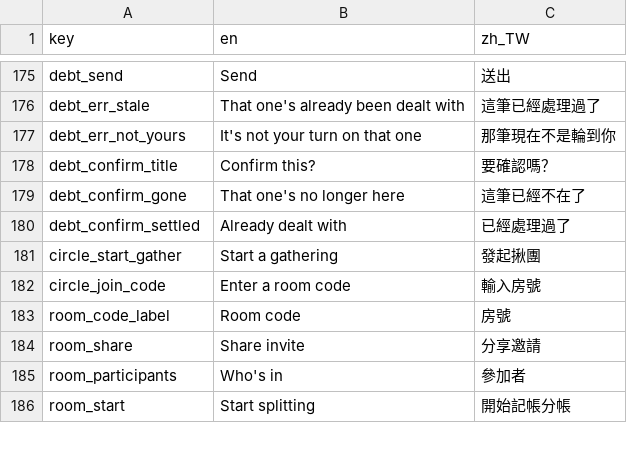
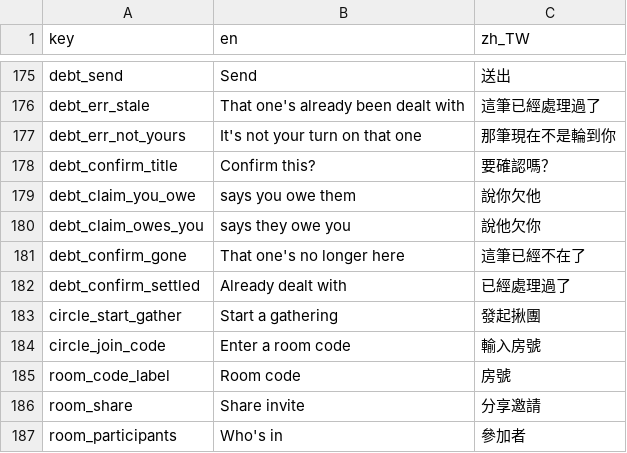
Before and after one commit to Dongyu-Tech/oh-my-bro-app, a CSV file: assets/translations/strings.csv, drawn as a sheet; only a part is shown, gaps mark what is left out; the shorter side is filled out with more unchanged rows; the diff names each change by its address in the sheet, - before the commit and + after, or states it on an @@ line.

```diff
--- a/assets/translations/strings.csv
+++ b/assets/translations/strings.csv
+row 179: debt_claim_you_owe | says you owe them | 說你欠他
+row 180: debt_claim_owes_you | says they owe you | 說他欠你
```
Also changed, not shown: 2 other files.
